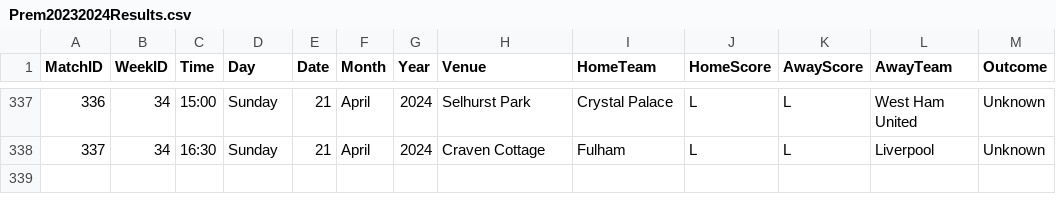
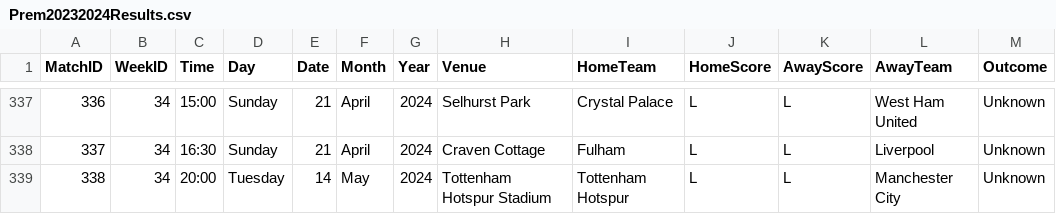
Before and after one commit to plcr9/Prem20232024, a CSV file: lib/Prem20232024Results.csv, drawn as a sheet; only a part is shown, gaps mark what is left out.

Commit message:
Update Prem20232024Results.csv

```diff
--- a/lib/Prem20232024Results.csv
+++ b/lib/Prem20232024Results.csv
@@ -338 +338,2 @@
 337,34,16:30,Sunday,21,April,2024,Craven Cottage,Fulham,L,L,Liverpool,Unknown
+338,34,20:00,Tuesday,14,May,2024,Tottenham Hotspur Stadium,Tottenham Hotspur,L,L,Manchester City,Unknown
```
